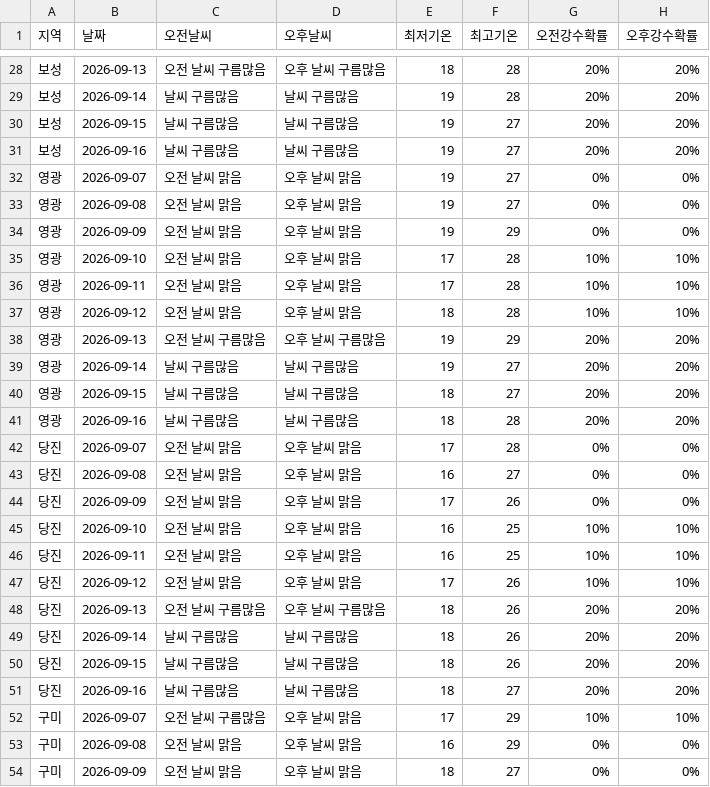
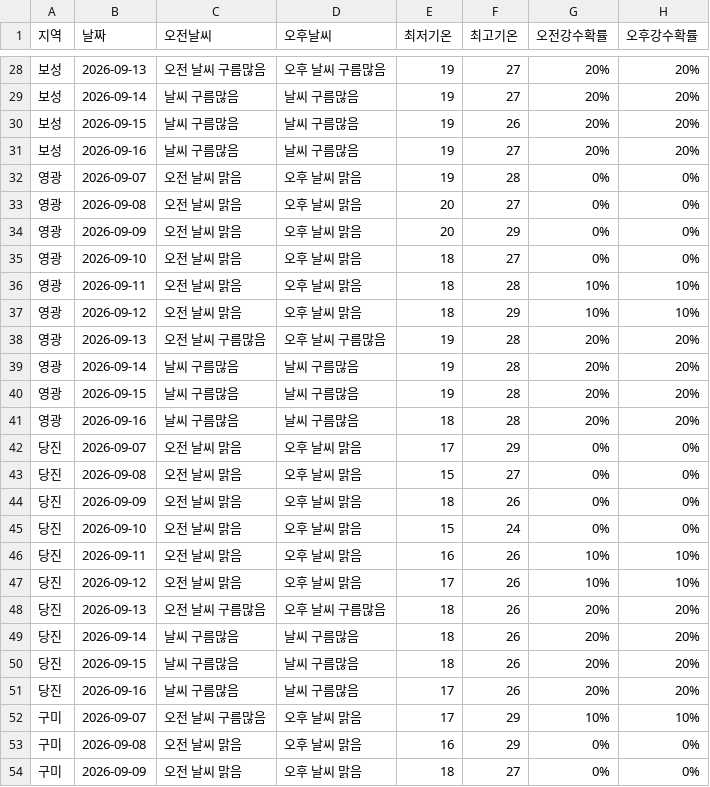
Before and after one commit to wngml7055/potato-times, a CSV file: data/weather.csv, drawn as a sheet; only a part is shown, gaps mark what is left out; the diff covers the shown part only.

```diff
--- a/data/weather.csv
+++ b/data/weather.csv
@@ -28,20 +28,20 @@
-보성,2026-09-13,오전 날씨 구름많음,오후 날씨 구름많음,18,28,20%,20%
-보성,2026-09-14,날씨 구름많음,날씨 구름많음,19,28,20%,20%
-보성,2026-09-15,날씨 구름많음,날씨 구름많음,19,27,20%,20%
+보성,2026-09-13,오전 날씨 구름많음,오후 날씨 구름많음,19,27,20%,20%
+보성,2026-09-14,날씨 구름많음,날씨 구름많음,19,27,20%,20%
+보성,2026-09-15,날씨 구름많음,날씨 구름많음,19,26,20%,20%
 보성,2026-09-16,날씨 구름많음,날씨 구름많음,19,27,20%,20%
-영광,2026-09-07,오전 날씨 맑음,오후 날씨 맑음,19,27,0%,0%
-영광,2026-09-08,오전 날씨 맑음,오후 날씨 맑음,19,27,0%,0%
-영광,2026-09-09,오전 날씨 맑음,오후 날씨 맑음,19,29,0%,0%
-영광,2026-09-10,오전 날씨 맑음,오후 날씨 맑음,17,28,10%,10%
-영광,2026-09-11,오전 날씨 맑음,오후 날씨 맑음,17,28,10%,10%
-영광,2026-09-12,오전 날씨 맑음,오후 날씨 맑음,18,28,10%,10%
-영광,2026-09-13,오전 날씨 구름많음,오후 날씨 구름많음,19,29,20%,20%
-영광,2026-09-14,날씨 구름많음,날씨 구름많음,19,27,20%,20%
-영광,2026-09-15,날씨 구름많음,날씨 구름많음,18,27,20%,20%
+영광,2026-09-07,오전 날씨 맑음,오후 날씨 맑음,19,28,0%,0%
+영광,2026-09-08,오전 날씨 맑음,오후 날씨 맑음,20,27,0%,0%
+영광,2026-09-09,오전 날씨 맑음,오후 날씨 맑음,20,29,0%,0%
+영광,2026-09-10,오전 날씨 맑음,오후 날씨 맑음,18,27,0%,0%
+영광,2026-09-11,오전 날씨 맑음,오후 날씨 맑음,18,28,10%,10%
+영광,2026-09-12,오전 날씨 맑음,오후 날씨 맑음,18,29,10%,10%
+영광,2026-09-13,오전 날씨 구름많음,오후 날씨 구름많음,19,28,20%,20%
+영광,2026-09-14,날씨 구름많음,날씨 구름많음,19,28,20%,20%
+영광,2026-09-15,날씨 구름많음,날씨 구름많음,19,28,20%,20%
 영광,2026-09-16,날씨 구름많음,날씨 구름많음,18,28,20%,20%
-당진,2026-09-07,오전 날씨 맑음,오후 날씨 맑음,17,28,0%,0%
-당진,2026-09-08,오전 날씨 맑음,오후 날씨 맑음,16,27,0%,0%
-당진,2026-09-09,오전 날씨 맑음,오후 날씨 맑음,17,26,0%,0%
-당진,2026-09-10,오전 날씨 맑음,오후 날씨 맑음,16,25,10%,10%
-당진,2026-09-11,오전 날씨 맑음,오후 날씨 맑음,16,25,10%,10%
+당진,2026-09-07,오전 날씨 맑음,오후 날씨 맑음,17,29,0%,0%
+당진,2026-09-08,오전 날씨 맑음,오후 날씨 맑음,15,27,0%,0%
+당진,2026-09-09,오전 날씨 맑음,오후 날씨 맑음,18,26,0%,0%
+당진,2026-09-10,오전 날씨 맑음,오후 날씨 맑음,15,24,0%,0%
+당진,2026-09-11,오전 날씨 맑음,오후 날씨 맑음,16,26,10%,10%
 당진,2026-09-12,오전 날씨 맑음,오후 날씨 맑음,17,26,10%,10%
@@ -50,3 +50,3 @@
 당진,2026-09-15,날씨 구름많음,날씨 구름많음,18,26,20%,20%
-당진,2026-09-16,날씨 구름많음,날씨 구름많음,18,27,20%,20%
+당진,2026-09-16,날씨 구름많음,날씨 구름많음,17,26,20%,20%
 구미,2026-09-07,오전 날씨 구름많음,오후 날씨 맑음,17,29,10%,10%
```
Also changed, not shown: 41 edited cells elsewhere in this file.
